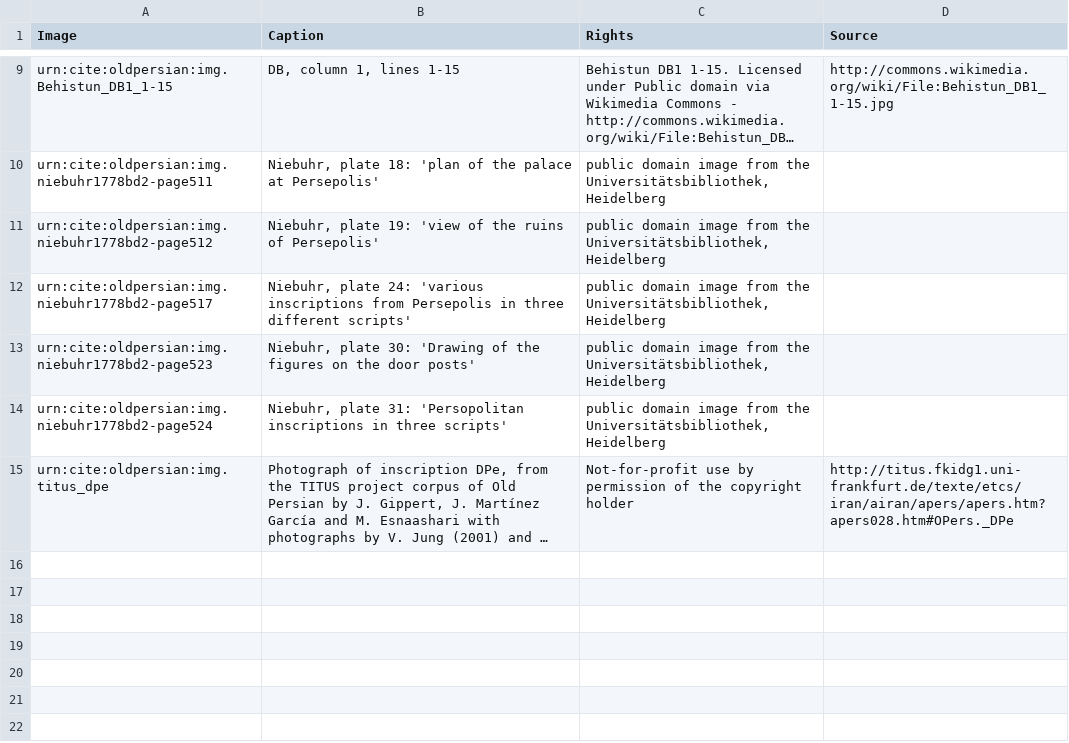
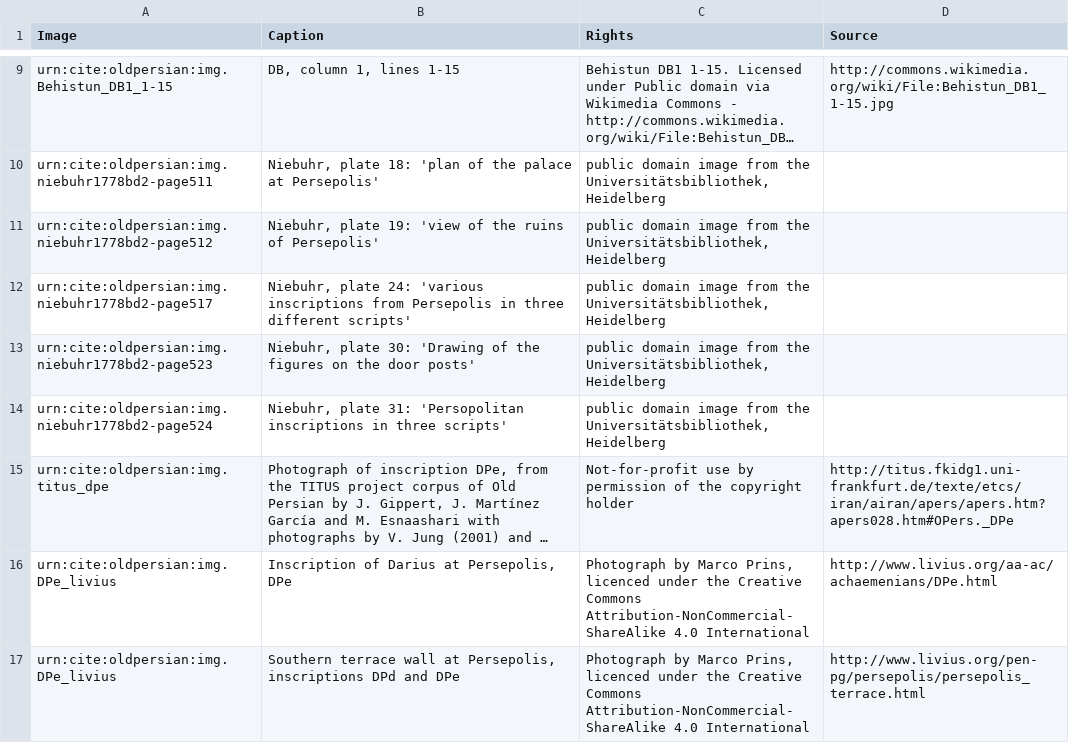
Before and after one commit to neelsmith/op, a CSV file: collections/images.csv, drawn as a sheet; only a part is shown, gaps mark what is left out; long unchanged cells end in …; the diff names each change by its address in the sheet, - before the commit and + after, or states it on an @@ line.

Commit message:
Add images.

```diff
--- a/collections/images.csv
+++ b/collections/images.csv
+row 16: urn:cite:oldpersian:img.DPe_livius | Inscription of Darius at Persepolis, DPe | Photograph by Marco Prins, licenced under the Creative Commons Attribution-NonCommercial-ShareAlike 4.0 International | http://www.livius.org/aa-ac/achaemenians/DPe.html
+row 17: urn:cite:oldpersian:img.DPe_livius | Southern terrace wall at Persepolis, inscriptions DPd and DPe | Photograph by Marco Prins, licenced under the Creative Commons Attribution-NonCommercial-ShareAlike 4.0 International | http://www.livius.org/pen-pg/persepolis/persepolis_terrace.html
```
